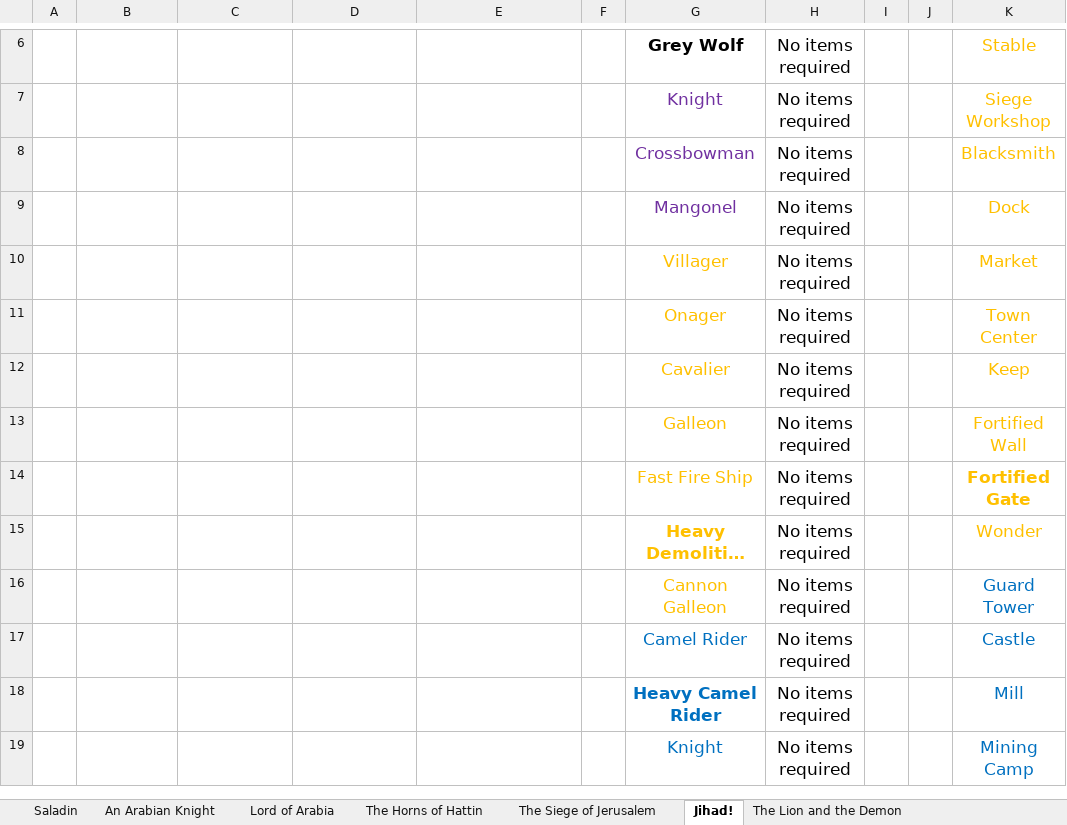
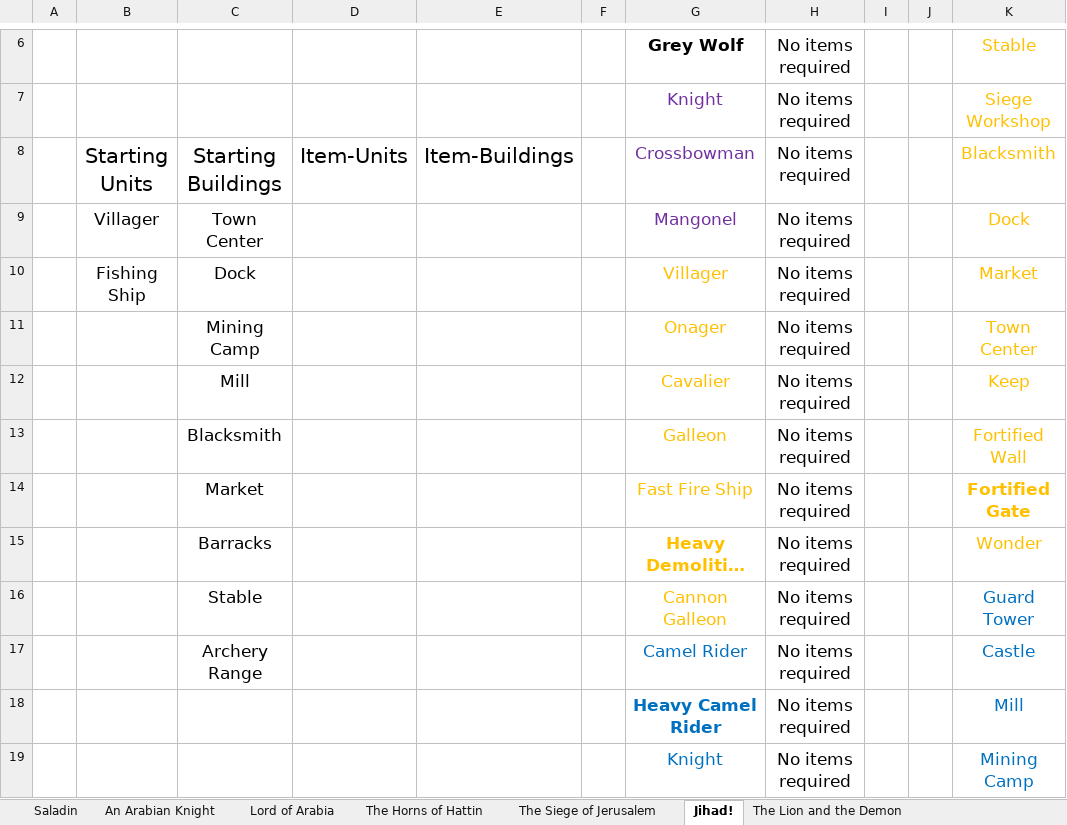
Before and after one commit to Blossom-22/Ageipelago, an Excel workbook: docs/Logic Requirements/Ageipelago Saladin.xlsx, sheet Jihad!, drawn as a sheet; only a part is shown, gaps mark what is left out; long unchanged cells end in …; values as stored, in another font and other column widths than the file's, no borders; the diff names each change by its address in the sheet, - before the commit and + after, or states it on an @@ line.

```diff
--- a/docs/Logic Requirements/Ageipelago Saladin.xlsx (sheet Jihad!)
+++ b/docs/Logic Requirements/Ageipelago Saladin.xlsx (sheet Jihad!)
-B8: (empty)
+B8: Starting Units
-C8: (empty)
+C8: Starting Buildings
-D8: (empty)
+D8: Item-Units
-E8: (empty)
+E8: Item-Buildings
-B9: (empty)
+B9: Villager
-C9: (empty)
+C9: Town Center
-B10: (empty)
+B10: Fishing Ship
-C10: (empty)
+C10: Dock
-C11: (empty)
+C11: Mining Camp
-C12: (empty)
+C12: Mill
-C13: (empty)
+C13: Blacksmith
-C14: (empty)
+C14: Market
-C15: (empty)
+C15: Barracks
-C16: (empty)
+C16: Stable
-C17: (empty)
+C17: Archery Range
```
Also changed, not shown: sheet The Lion and the Demon, sheet The Horns of Hattin, sheet An Arabian Knight, sheet Lord of Arabia, sheet The Siege of Jerusalem.
